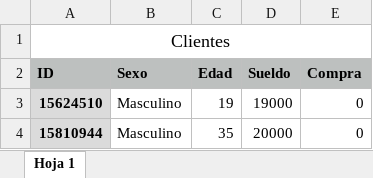
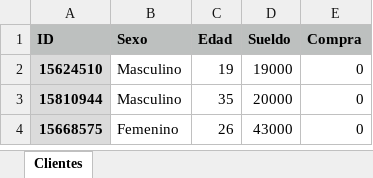
Before and after one commit to cristiandarioortegayubro/BA, an Excel workbook: Datasets/Clientes.xlsx, sheet Clientes, drawn as a sheet; only a part is shown; the shorter side is filled out with more unchanged rows; values as stored, in another font and other column widths than the file's, no borders; the diff names each change by its address in the sheet, - before the commit and + after, or states it on an @@ line.

Commit message:
Add files via upload

```diff
--- a/Datasets/Clientes.xlsx (sheet Clientes)
+++ b/Datasets/Clientes.xlsx (sheet Clientes)
-sheet tab: Hoja 1
+sheet tab: Clientes
-row 1: Clientes
```
